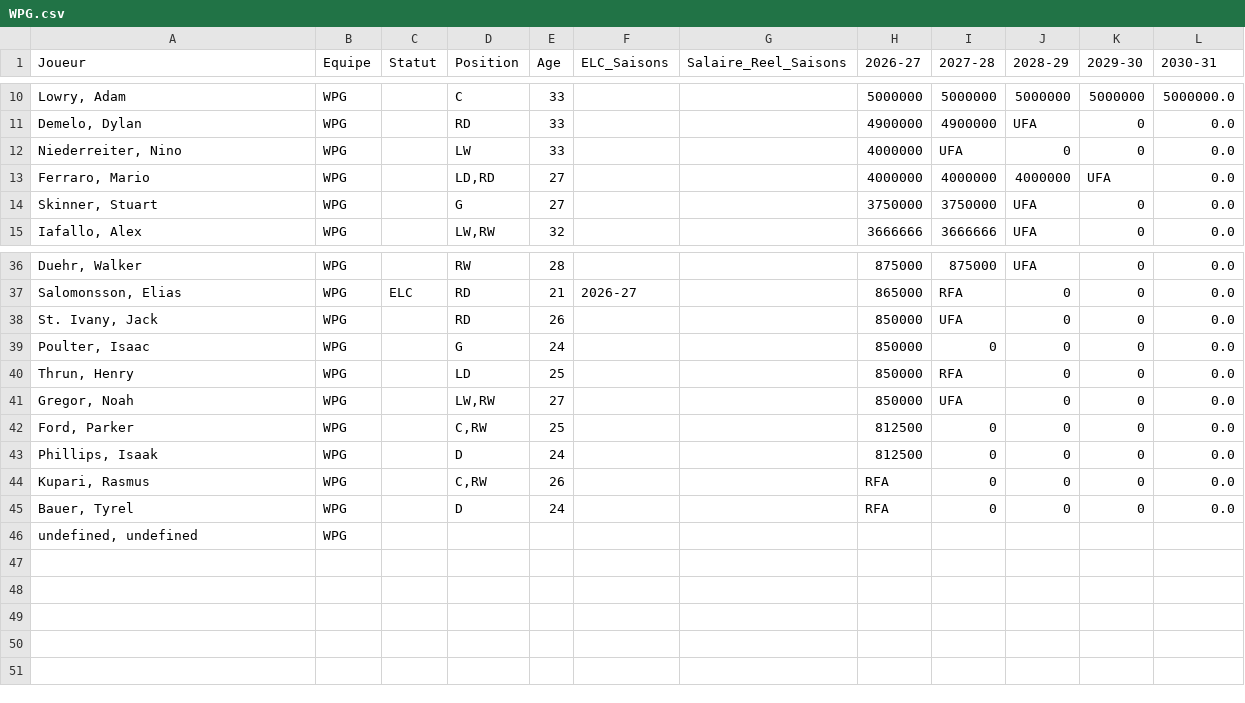
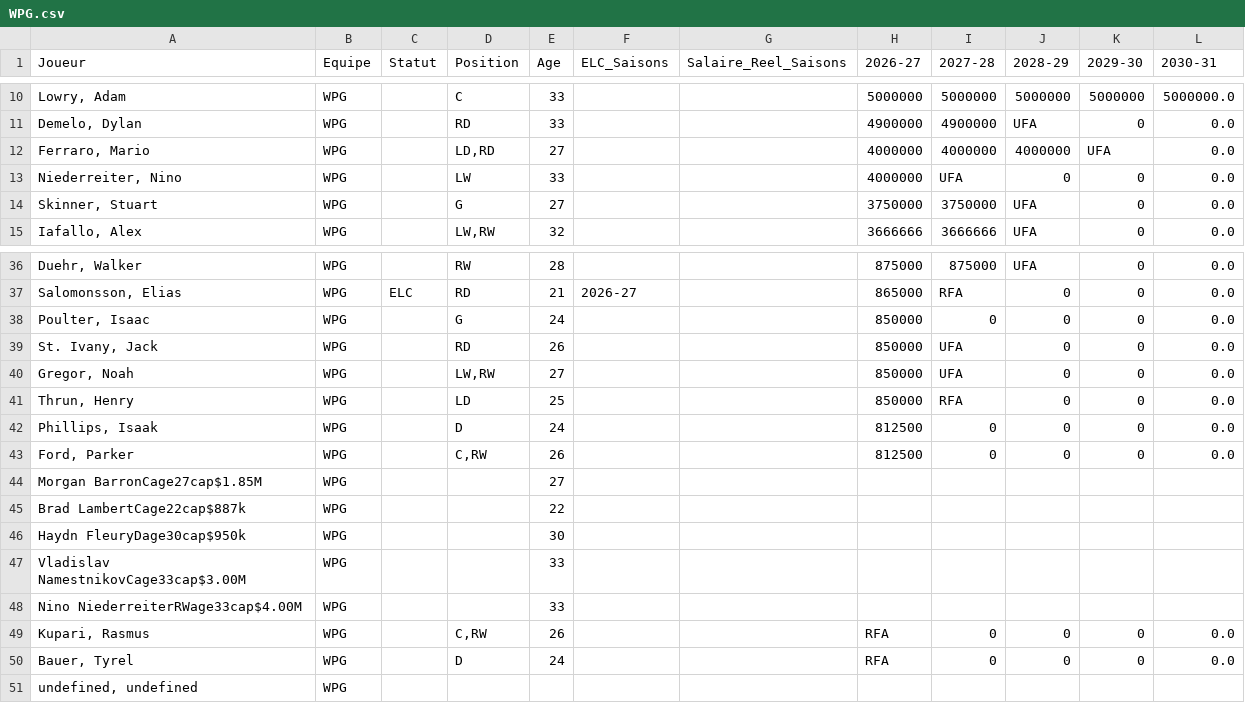
Before and after one commit to boucherdavid/DB_Hockey_Manager, a CSV file: python_script/teams_offline/WPG.csv, drawn as a sheet; only a part is shown, gaps mark what is left out.

```diff
--- a/python_script/teams_offline/WPG.csv
+++ b/python_script/teams_offline/WPG.csv
@@ -11,4 +11,4 @@ Lowry, Adam;WPG;;C;33;;;5000000;5000000;5000000;5000000;5000000.0
 Demelo, Dylan;WPG;;RD;33;;;4900000;4900000;UFA;0;0.0
+Ferraro, Mario;WPG;;LD,RD;27;;;4000000;4000000;4000000;UFA;0.0
 Niederreiter, Nino;WPG;;LW;33;;;4000000;UFA;0;0;0.0
-Ferraro, Mario;WPG;;LD,RD;27;;;4000000;4000000;4000000;UFA;0.0
 Skinner, Stuart;WPG;;G;27;;;3750000;3750000;UFA;0;0.0
@@ -37,8 +37,13 @@ Duehr, Walker;WPG;;RW;28;;;875000;875000;UFA;0;0.0
 Salomonsson, Elias;WPG;ELC;RD;21;2026-27;;865000;RFA;0;0;0.0
+Poulter, Isaac;WPG;;G;24;;;850000;0;0;0;0.0
 St. Ivany, Jack;WPG;;RD;26;;;850000;UFA;0;0;0.0
-Poulter, Isaac;WPG;;G;24;;;850000;0;0;0;0.0
+Gregor, Noah;WPG;;LW,RW;27;;;850000;UFA;0;0;0.0
 Thrun, Henry;WPG;;LD;25;;;850000;RFA;0;0;0.0
-Gregor, Noah;WPG;;LW,RW;27;;;850000;UFA;0;0;0.0
-Ford, Parker;WPG;;C,RW;25;;;812500;0;0;0;0.0
 Phillips, Isaak;WPG;;D;24;;;812500;0;0;0;0.0
+Ford, Parker;WPG;;C,RW;26;;;812500;0;0;0;0.0
+Morgan BarronCage27cap$1.85M;WPG;;;27;;;;;;;
+Brad LambertCage22cap$887k;WPG;;;22;;;;;;;
+Haydn FleuryDage30cap$950k;WPG;;;30;;;;;;;
+Vladislav NamestnikovCage33cap$3.00M;WPG;;;33;;;;;;;
+Nino NiederreiterRWage33cap$4.00M;WPG;;;33;;;;;;;
 Kupari, Rasmus;WPG;;C,RW;26;;;RFA;0;0;0;0.0
```
Also changed, not shown: python_script/teams_offline/COL.csv, python_script/teams_offline/EDM.csv, 31 other files.
